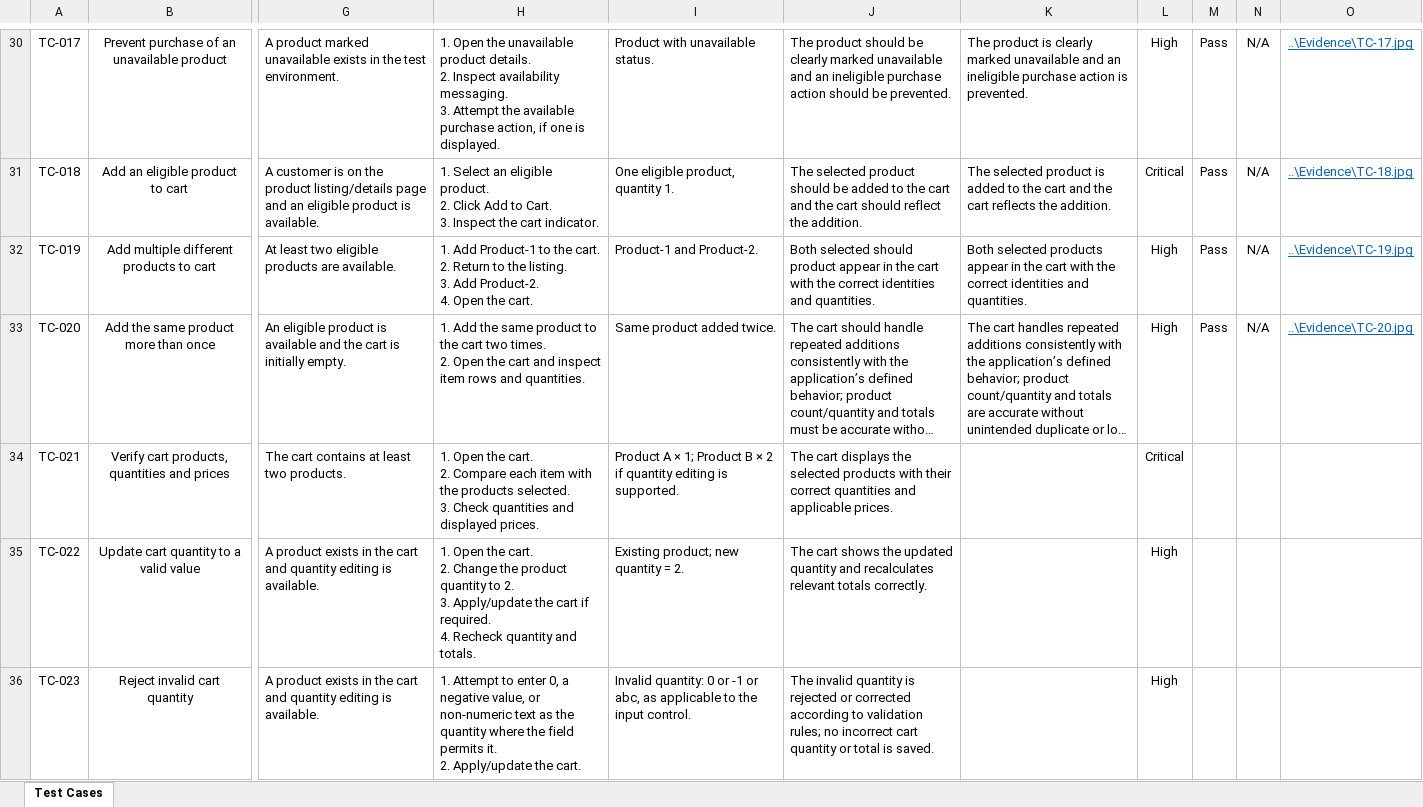
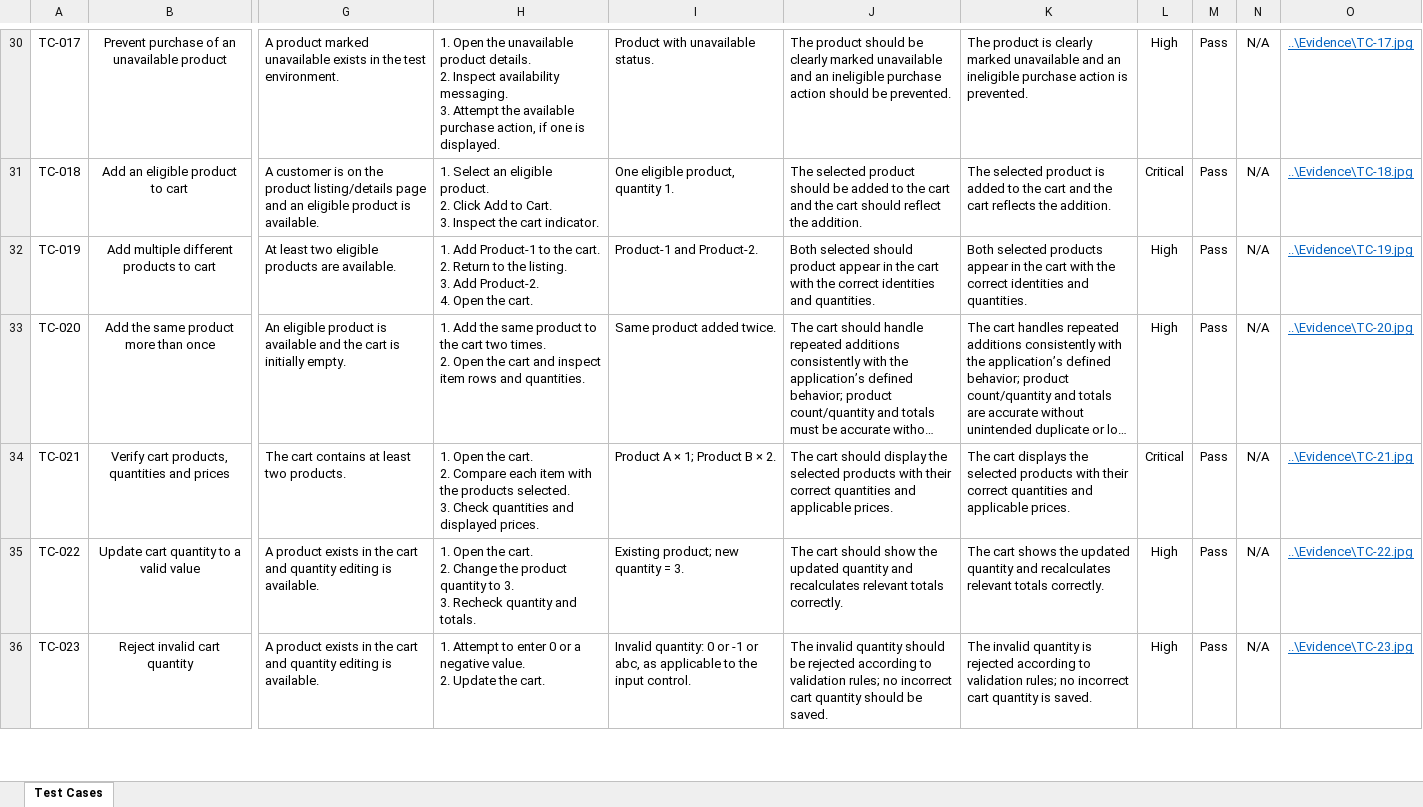
Before and after one commit to humayrasiddika22/QADemoE-CommerceApplicationManualTesting, an Excel workbook: 04-Test_Cases/01-Test_Cases.xlsx, sheet Test Cases, drawn as a sheet; only a part is shown, gaps mark what is left out; long unchanged cells end in …; values as stored, in another font and other column widths than the file's, no borders; conditional formats and table styles not drawn; ↵ is a line break in a cell; the diff covers the shown part only; the diff names each change by its address in the sheet, - before the commit and + after, or states it on an @@ line.

Commit message:
Execute test cases 21-26

```diff
--- a/04-Test_Cases/01-Test_Cases.xlsx (sheet Test Cases)
+++ b/04-Test_Cases/01-Test_Cases.xlsx (sheet Test Cases)
-I34: …B × 2 if quantity editing is supported.
+I34: …B × 2.
-J34: The cart displays the selected…
+J34: The cart should display the selected…
-K34: (empty)
+K34: The cart displays the selected products with their correct quantities and applicable prices.
-M34:M36: (empty)
+M34:M36: Pass
-N34:N36: (empty)
+N34:N36: N/A
-O34: (empty)
+O34: ..\Evidence\TC-21.jpg
-H35: …quantity to 2. ↵ 3. Apply/update the cart if required. ↵ 4. Recheck quantity…
+H35: …quantity to 3. ↵ 3. Recheck quantity…
-I35: Existing product; new quantity = 2.
+I35: Existing product; new quantity = 3.
-J35: The cart shows the updated…
+J35: The cart should show the updated…
-K35: (empty)
+K35: The cart shows the updated quantity and recalculates relevant totals correctly.
-O35: (empty)
+O35: ..\Evidence\TC-22.jpg
-H36: …to enter 0, a negative value, or non-numeric text as the quantity where the field permits it. ↵ 2. Apply/update the cart.
+H36: …to enter 0 or a negative value. ↵ 2. Update the cart.
-J36: …invalid quantity is rejected or corrected according to validation rules; no incorrect cart quantity or total is saved.
+J36: …invalid quantity should be rejected according to validation rules; no incorrect cart quantity should be saved.
-K36: (empty)
+K36: The invalid quantity is rejected according to validation rules; no incorrect cart quantity is saved.
-O36: (empty)
+O36: ..\Evidence\TC-23.jpg
```
Also changed, not shown: 16 edited cells elsewhere in this sheet, 6 other files.
